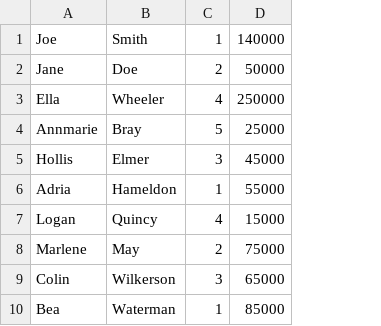
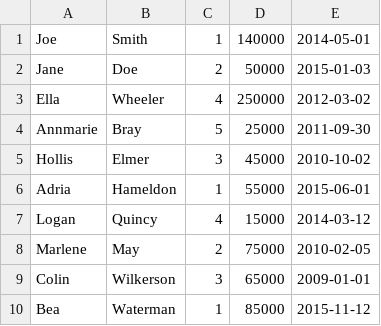
Before and after one commit to damientjones/sparkSql, a CSV file: employee.csv, drawn as a sheet; the diff names each change by its address in the sheet, - before the commit and + after, or states it on an @@ line.

```diff
--- a/employee.csv
+++ b/employee.csv
+column E, rows 1-10: 2014-05-01 | 2015-01-03 | 2012-03-02 | 2011-09-30 | 2010-10-02 | 2015-06-01 | 2014-03-12 | 2010-02-05 | 2009-01-01 | 2015-11-12
```
Also changed, not shown: 6 other files.
